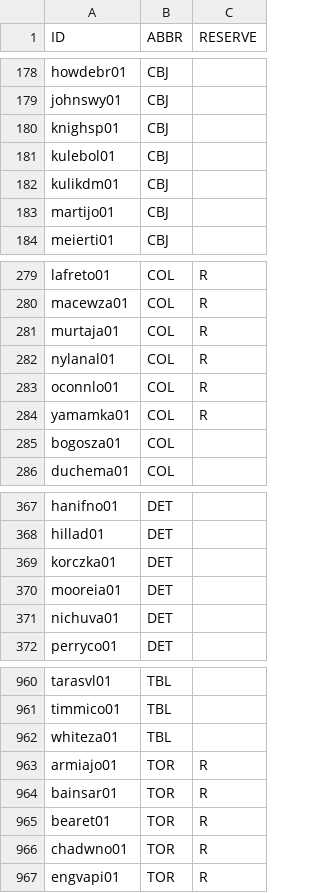
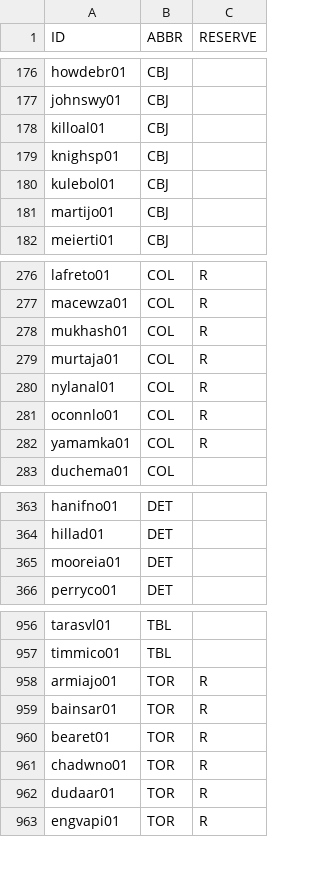
Before and after one commit to jduteau/fhl-dashboard-observable, a CSV file: src/data/static/2026-27/rosters/rosters_p01.csv, drawn as a sheet; only a part is shown, gaps mark what is left out; the diff covers the shown part only.

```diff
--- a/src/data/static/2026-27/rosters/rosters_p01.csv
+++ b/src/data/static/2026-27/rosters/rosters_p01.csv
@@ -179,5 +177,5 @@ howdebr01,CBJ,
 johnswy01,CBJ,
+killoal01,CBJ,
 knighsp01,CBJ,
 kulebol01,CBJ,
-kulikdm01,CBJ,
 martijo01,CBJ,
@@ -280,2 +277,3 @@ lafreto01,COL,R
 macewza01,COL,R
+mukhash01,COL,R
 murtaja01,COL,R
@@ -284,3 +282,2 @@ oconnlo01,COL,R
 yamamka01,COL,R
-bogosza01,COL,
 duchema01,COL,
@@ -368,5 +364,3 @@ hanifno01,DET,
 hillad01,DET,
-korczka01,DET,
 mooreia01,DET,
-nichuva01,DET,
 perryco01,DET,
@@ -961,3 +957,2 @@ tarasvl01,TBL,
 timmico01,TBL,
-whiteza01,TBL,
 armiajo01,TOR,R
@@ -966,2 +961,3 @@ bearet01,TOR,R
 chadwno01,TOR,R
+dudaar01,TOR,R
 engvapi01,TOR,R
```
Also changed, not shown: 26 added rows, 22 removed rows and 2 edited cells elsewhere in this file, src/data/static/2026-27/contracts.csv, 1 other file.
